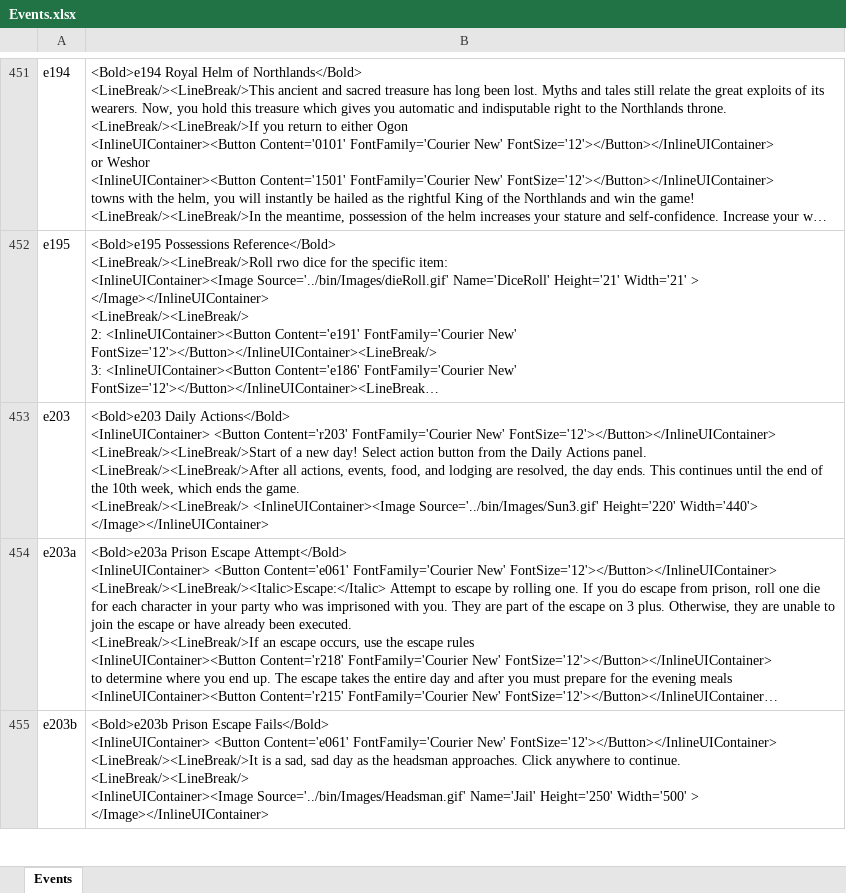
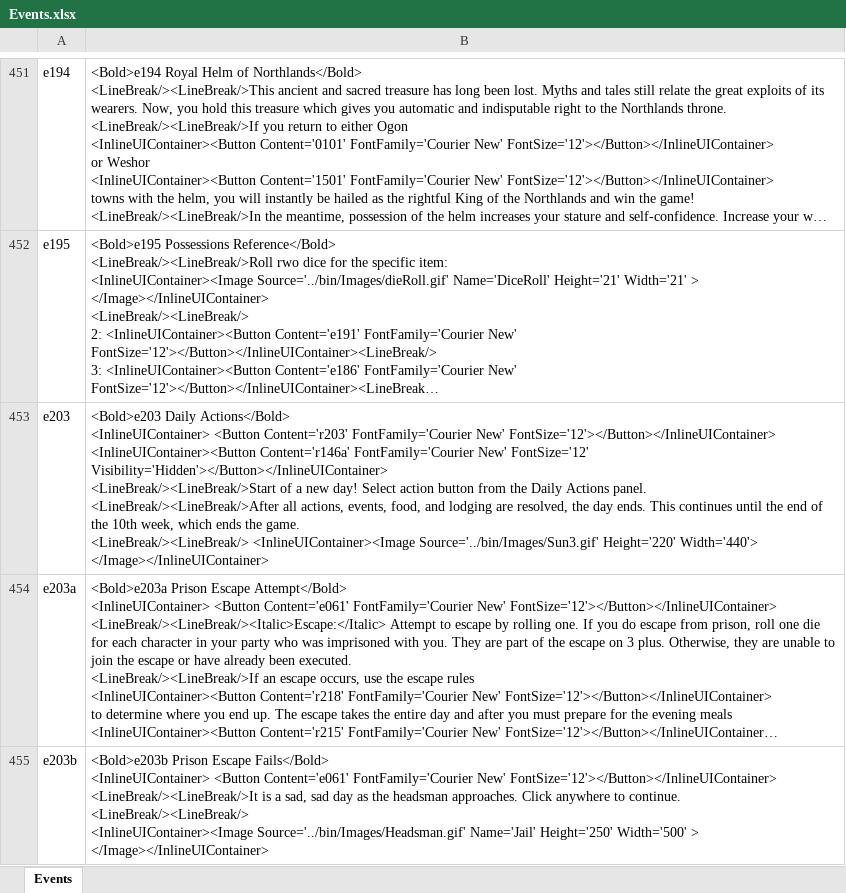
Before and after one commit to happysulla/BarbarianPrince, an Excel workbook: Documentation/Events.xlsx, sheet Events, drawn as a sheet; only a part is shown, gaps mark what is left out; long unchanged cells end in …; values as stored, in another font and other column widths than the file's, no borders; ↵ is a line break in a cell; the diff covers the shown part only; the diff names each change by its address in the sheet, - before the commit and + after, or states it on an @@ line.

```diff
--- a/Documentation/Events.xlsx (sheet Events)
+++ b/Documentation/Events.xlsx (sheet Events)
-B453: …New' FontSize='12'></Button></InlineUIContainer> ↵ <LineBreak/><LineBreak/>Start of…
+B453: …New' FontSize='12'></Button></InlineUIContainer> ↵ <InlineUIContainer><Button Content='r146a' FontFamily='Courier New' FontSize='12' Visibility='Hidden'></Button></InlineUIContainer> ↵ <LineBreak/><LineBreak/>Start of…
```
Also changed, not shown: 1 edited cell elsewhere in this sheet, Documentation/Rules.xlsx, 4 other files.
